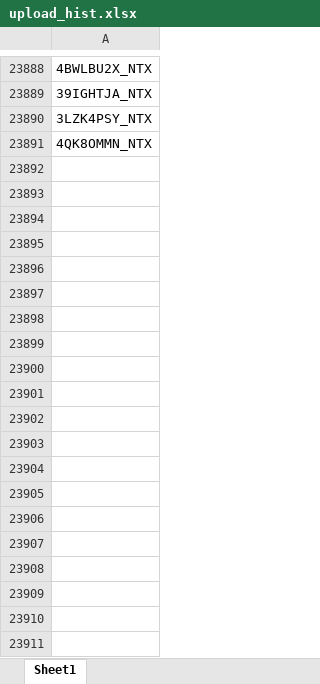
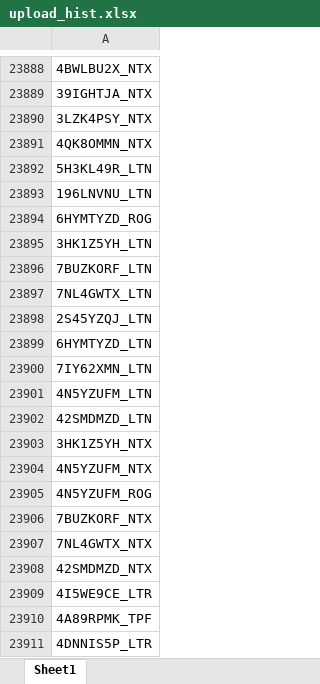
Before and after one commit to duy612/yes4all_invoice, an Excel workbook: upload_hist.xlsx, sheet Sheet1, drawn as a sheet; only a part is shown, gaps mark what is left out; values as stored, in another font and other column widths than the file's, no borders; the diff covers the shown part only; the diff names each change by its address in the sheet, - before the commit and + after, or states it on an @@ line.

```diff
--- a/upload_hist.xlsx (sheet Sheet1)
+++ b/upload_hist.xlsx (sheet Sheet1)
+row 23892: 5H3KL49R_LTN
+row 23893: 196LNVNU_LTN
+row 23894: 6HYMTYZD_ROG
+row 23895: 3HK1Z5YH_LTN
+row 23896: 7BUZKORF_LTN
+row 23897: 7NL4GWTX_LTN
+row 23898: 2S45YZQJ_LTN
+row 23899: 6HYMTYZD_LTN
+row 23900: 7IY62XMN_LTN
+row 23901: 4N5YZUFM_LTN
+row 23902: 42SMDMZD_LTN
+row 23903: 3HK1Z5YH_NTX
+row 23904: 4N5YZUFM_NTX
+row 23905: 4N5YZUFM_ROG
+row 23906: 7BUZKORF_NTX
+row 23907: 7NL4GWTX_NTX
+row 23908: 42SMDMZD_NTX
+row 23909: 4I5WE9CE_LTR
+row 23910: 4A89RPMK_TPF
+row 23911: 4DNNIS5P_LTR
```
Also changed, not shown: 139 added rows elsewhere in this sheet, master_inter.xlsx, master_usa.xlsx.
